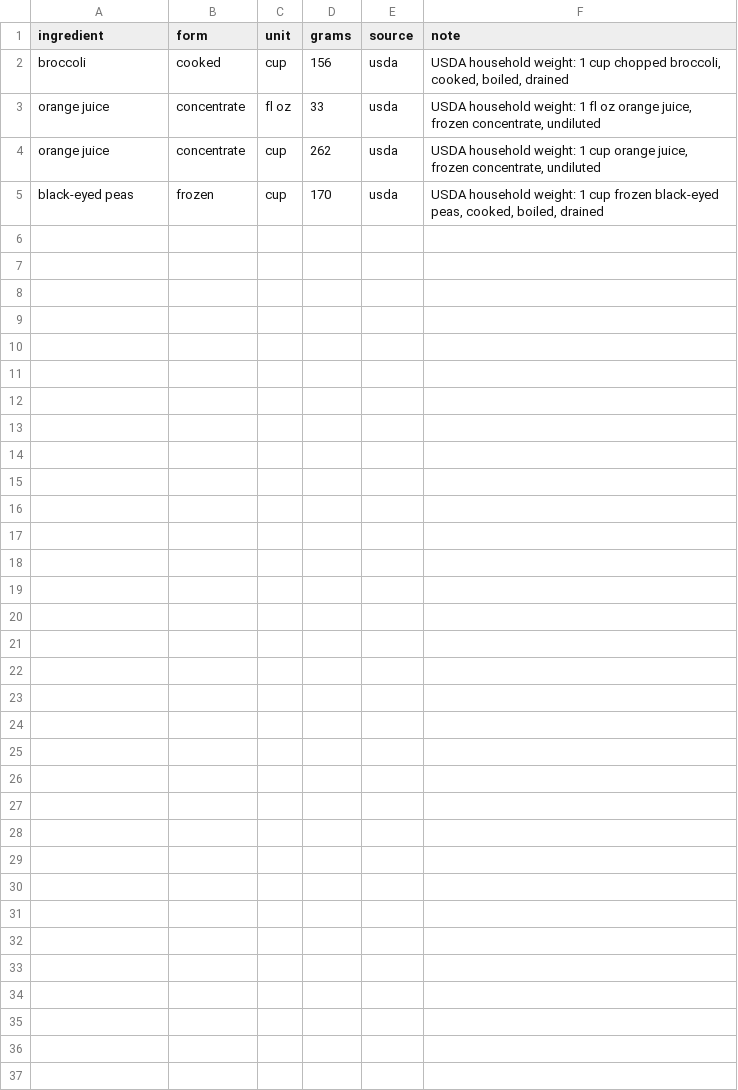
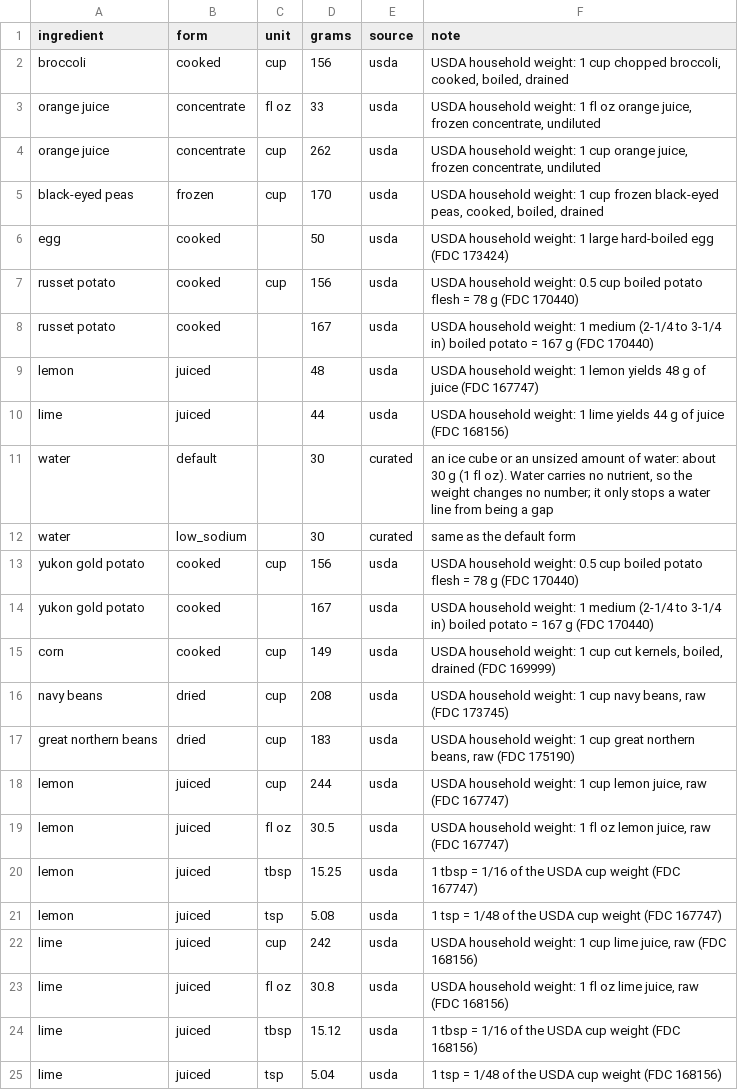
Before and after one commit to knp4830/minced, a CSV file: scripts/nutrition/review/extra-portions-10c.csv, drawn as a sheet; the diff names each change by its address in the sheet, - before the commit and + after, or states it on an @@ line.

```diff
--- a/scripts/nutrition/review/extra-portions-10c.csv
+++ b/scripts/nutrition/review/extra-portions-10c.csv
+row 6: egg | cooked |  | 50 | usda | USDA household weight: 1 large hard-boiled egg (FDC 173424)
+row 7: russet potato | cooked | cup | 156 | usda | USDA household weight: 0.5 cup boiled potato flesh = 78 g (FDC 170440)
+row 8: russet potato | cooked |  | 167 | usda | USDA household weight: 1 medium (2-1/4 to 3-1/4 in) boiled potato = 167 g (FDC 170440)
+row 9: lemon | juiced |  | 48 | usda | USDA household weight: 1 lemon yields 48 g of juice (FDC 167747)
+row 10: lime | juiced |  | 44 | usda | USDA household weight: 1 lime yields 44 g of juice (FDC 168156)
+row 11: water | default |  | 30 | curated | an ice cube or an unsized amount of water: about 30 g (1 fl oz). Water carries no nutrient, so the weight changes no number; it only stops a water line from being a gap
+row 12: water | low_sodium |  | 30 | curated | same as the default form
+row 13: yukon gold potato | cooked | cup | 156 | usda | USDA household weight: 0.5 cup boiled potato flesh = 78 g (FDC 170440)
+row 14: yukon gold potato | cooked |  | 167 | usda | USDA household weight: 1 medium (2-1/4 to 3-1/4 in) boiled potato = 167 g (FDC 170440)
+row 15: corn | cooked | cup | 149 | usda | USDA household weight: 1 cup cut kernels, boiled, drained (FDC 169999)
+row 16: navy beans | dried | cup | 208 | usda | USDA household weight: 1 cup navy beans, raw (FDC 173745)
+row 17: great northern beans | dried | cup | 183 | usda | USDA household weight: 1 cup great northern beans, raw (FDC 175190)
+row 18: lemon | juiced | cup | 244 | usda | USDA household weight: 1 cup lemon juice, raw (FDC 167747)
+row 19: lemon | juiced | fl oz | 30.5 | usda | USDA household weight: 1 fl oz lemon juice, raw (FDC 167747)
+row 20: lemon | juiced | tbsp | 15.25 | usda | 1 tbsp = 1/16 of the USDA cup weight (FDC 167747)
+row 21: lemon | juiced | tsp | 5.08 | usda | 1 tsp = 1/48 of the USDA cup weight (FDC 167747)
+row 22: lime | juiced | cup | 242 | usda | USDA household weight: 1 cup lime juice, raw (FDC 168156)
+row 23: lime | juiced | fl oz | 30.8 | usda | USDA household weight: 1 fl oz lime juice, raw (FDC 168156)
+row 24: lime | juiced | tbsp | 15.12 | usda | 1 tbsp = 1/16 of the USDA cup weight (FDC 168156)
+row 25: lime | juiced | tsp | 5.04 | usda | 1 tsp = 1/48 of the USDA cup weight (FDC 168156)
```
Also changed, not shown: scripts/nutrition/review/qualifier-foods-10c.csv, scripts/nutrition/review/recipe-line-fixes-10c.csv, 8 other files.
